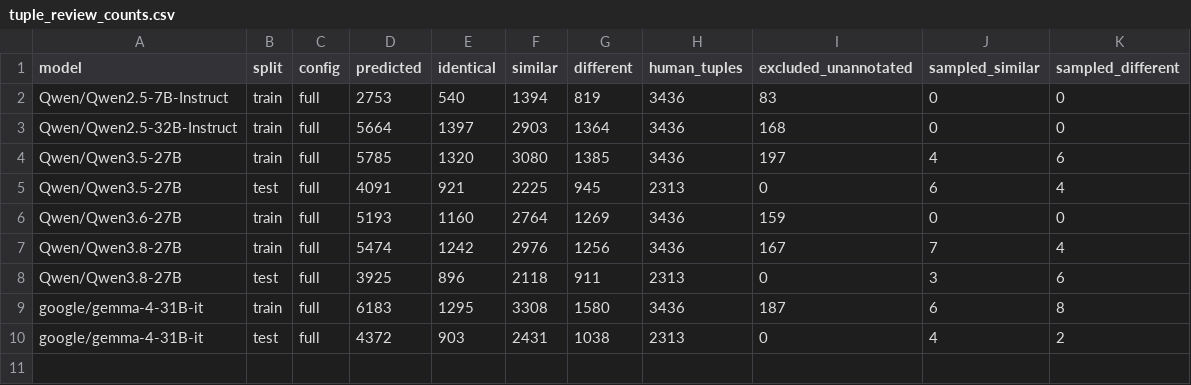
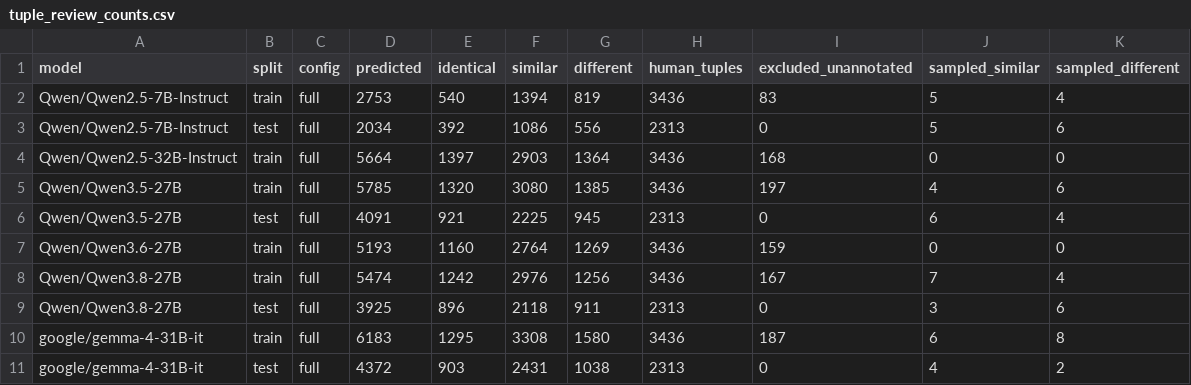
Before and after one commit to AndrewwBC/offset_aware, a CSV file: audit/tuple_review_counts.csv, drawn as a sheet.

```diff
--- a/audit/tuple_review_counts.csv
+++ b/audit/tuple_review_counts.csv
@@ -1,3 +1,4 @@
 model,split,config,predicted,identical,similar,different,human_tuples,excluded_unannotated,sampled_similar,sampled_different
-Qwen/Qwen2.5-7B-Instruct,train,full,2753,540,1394,819,3436,83,0,0
+Qwen/Qwen2.5-7B-Instruct,train,full,2753,540,1394,819,3436,83,5,4
+Qwen/Qwen2.5-7B-Instruct,test,full,2034,392,1086,556,2313,0,5,6
 Qwen/Qwen2.5-32B-Instruct,train,full,5664,1397,2903,1364,3436,168,0,0
```
Also changed, not shown: 2 other files.
